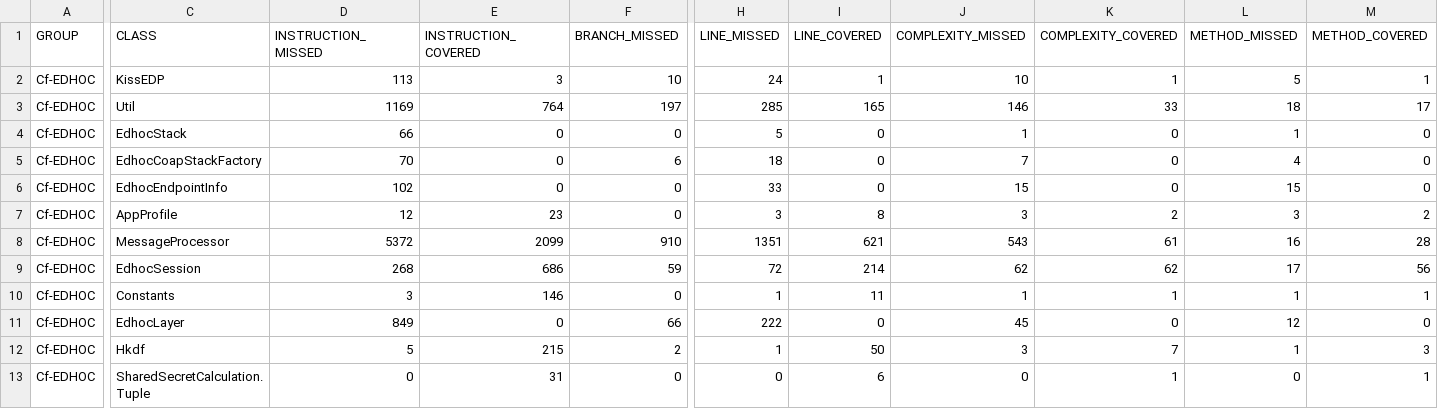
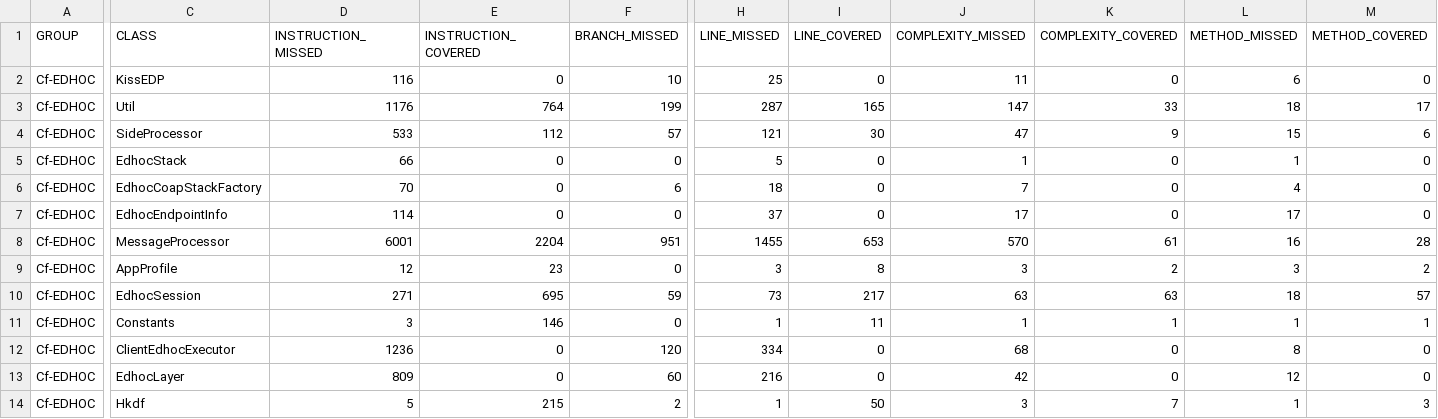
Before and after one commit to rikard-sics/sifis-home, a CSV file: reports/edhoc/jacoco.csv, drawn as a sheet; only a part is shown, gaps mark what is left out; the shorter side is filled out with more unchanged rows; removed rows and columns are numbered as before the commit, all else as after; rows hold the shown columns only; the diff covers the shown part only; the diff names each change by its address in the sheet, - before the commit and + after, or states it on an @@ line.

```diff
--- a/reports/edhoc/jacoco.csv
+++ b/reports/edhoc/jacoco.csv
-D2 (INSTRUCTION_MISSED): 113
+D2 (INSTRUCTION_MISSED): 116
-E2 (INSTRUCTION_COVERED): 3
+E2 (INSTRUCTION_COVERED): 0
-H2 (LINE_MISSED): 24
+H2 (LINE_MISSED): 25
-I2 (LINE_COVERED): 1
+I2 (LINE_COVERED): 0
-J2 (COMPLEXITY_MISSED): 10
+J2 (COMPLEXITY_MISSED): 11
-K2 (COMPLEXITY_COVERED): 1
+K2 (COMPLEXITY_COVERED): 0
-L2 (METHOD_MISSED): 5
+L2 (METHOD_MISSED): 6
-M2 (METHOD_COVERED): 1
+M2 (METHOD_COVERED): 0
-D3 (INSTRUCTION_MISSED): 1169
+D3 (INSTRUCTION_MISSED): 1176
-F3 (BRANCH_MISSED): 197
+F3 (BRANCH_MISSED): 199
-H3 (LINE_MISSED): 285
+H3 (LINE_MISSED): 287
-J3 (COMPLEXITY_MISSED): 146
+J3 (COMPLEXITY_MISSED): 147
+row 4: Cf-EDHOC | SideProcessor | 533 | 112 | 57 | 121 | 30 | 47 | 9 | 15 | 6
-D7 (INSTRUCTION_MISSED): 102
+D7 (INSTRUCTION_MISSED): 114
-H7 (LINE_MISSED): 33
+H7 (LINE_MISSED): 37
-J7 (COMPLEXITY_MISSED): 15
+J7 (COMPLEXITY_MISSED): 17
-L7 (METHOD_MISSED): 15
+L7 (METHOD_MISSED): 17
+row 8: Cf-EDHOC | MessageProcessor | 6001 | 2204 | 951 | 1455 | 653 | 570 | 61 | 16 | 28
-row 8: Cf-EDHOC | MessageProcessor | 5372 | 2099 | 910 | 1351 | 621 | 543 | 61 | 16 | 28
-D10 (INSTRUCTION_MISSED): 268
+D10 (INSTRUCTION_MISSED): 271
-E10 (INSTRUCTION_COVERED): 686
+E10 (INSTRUCTION_COVERED): 695
-H10 (LINE_MISSED): 72
+H10 (LINE_MISSED): 73
-I10 (LINE_COVERED): 214
+I10 (LINE_COVERED): 217
-J10 (COMPLEXITY_MISSED): 62
+J10 (COMPLEXITY_MISSED): 63
-K10 (COMPLEXITY_COVERED): 62
+K10 (COMPLEXITY_COVERED): 63
-L10 (METHOD_MISSED): 17
+L10 (METHOD_MISSED): 18
-M10 (METHOD_COVERED): 56
+M10 (METHOD_COVERED): 57
+row 12: Cf-EDHOC | ClientEdhocExecutor | 1236 | 0 | 120 | 334 | 0 | 68 | 0 | 8 | 0
-D13 (INSTRUCTION_MISSED): 849
+D13 (INSTRUCTION_MISSED): 809
-F13 (BRANCH_MISSED): 66
+F13 (BRANCH_MISSED): 60
-H13 (LINE_MISSED): 222
+H13 (LINE_MISSED): 216
-J13 (COMPLEXITY_MISSED): 45
+J13 (COMPLEXITY_MISSED): 42
```
Also changed, not shown: 1 moved row and 13 edited cells elsewhere in this file, reports/oscore/jacoco.csv, 32 other files.
